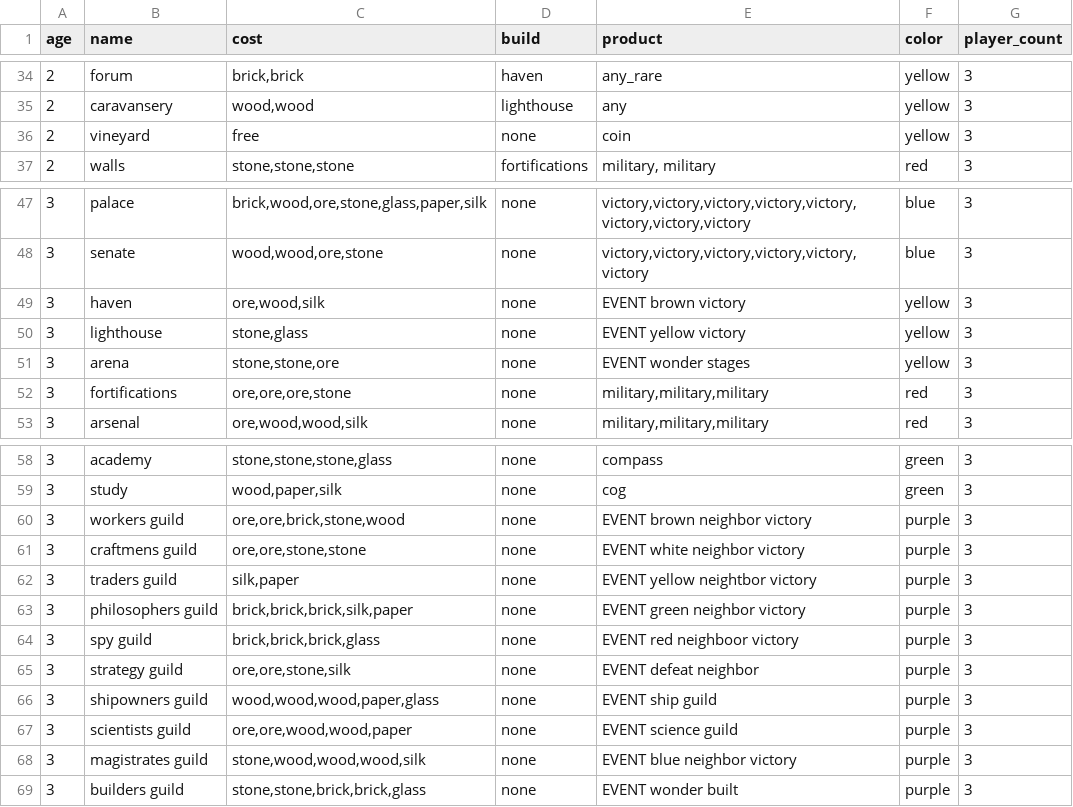
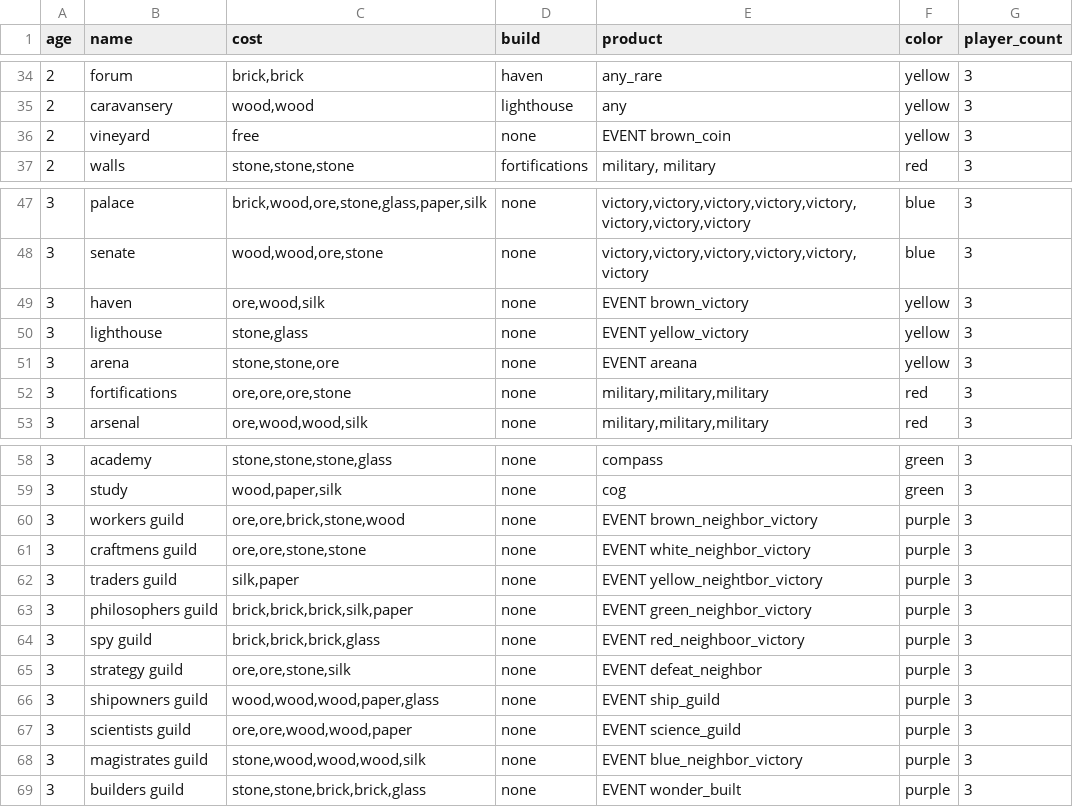
Before and after one commit to Dinca2/Seven-Wonders-Game, a CSV file: card _list.csv, drawn as a sheet; only a part is shown, gaps mark what is left out.

Commit message:
updated readme, added events, and tallied optimal science points

```diff
--- a/card _list.csv
+++ b/card _list.csv
@@ -35,3 +35,3 @@ age,name,cost,build,product,color,player_count
 2,caravansery,"wood,wood",lighthouse,any,yellow,3
-2,vineyard,free,none,coin,yellow,3
+2,vineyard,free,none,EVENT brown_coin,yellow,3
 2,walls,"stone,stone,stone",fortifications,"military, military",red,3
@@ -48,5 +48,5 @@ age,name,cost,build,product,color,player_count
 3,senate,"wood,wood,ore,stone",none,"victory,victory,victory,victory,victory,victory",blue,3
-3,haven,"ore,wood,silk",none,EVENT brown victory,yellow,3
-3,lighthouse,"stone,glass",none,EVENT yellow victory,yellow,3
-3,arena,"stone,stone,ore",none,EVENT wonder stages,yellow,3
+3,haven,"ore,wood,silk",none,EVENT brown_victory,yellow,3
+3,lighthouse,"stone,glass",none,EVENT yellow_victory,yellow,3
+3,arena,"stone,stone,ore",none,EVENT areana,yellow,3
 3,fortifications,"ore,ore,ore,stone",none,"military,military,military",red,3
@@ -59,11 +59,11 @@ age,name,cost,build,product,color,player_count
 3,study,"wood,paper,silk",none,cog,green,3
-3,workers guild,"ore,ore,brick,stone,wood",none,EVENT brown neighbor victory,purple,3
-3,craftmens guild,"ore,ore,stone,stone",none,EVENT white neighbor victory,purple,3
-3,traders guild,"silk,paper",none,EVENT yellow neightbor victory,purple,3
-3,philosophers guild,"brick,brick,brick,silk,paper",none,EVENT green neighbor victory,purple,3
-3,spy guild,"brick,brick,brick,glass",none,EVENT red neighboor victory,purple,3
-3,strategy guild,"ore,ore,stone,silk",none,EVENT defeat neighbor,purple,3
-3,shipowners guild,"wood,wood,wood,paper,glass",none,EVENT ship guild,purple,3
-3,scientists guild,"ore,ore,wood,wood,paper",none,EVENT science guild,purple,3
-3,magistrates guild,"stone,wood,wood,wood,silk",none,EVENT blue neighbor victory,purple,3
-3,builders guild,"stone,stone,brick,brick,glass",none,EVENT wonder built,purple,3
+3,workers guild,"ore,ore,brick,stone,wood",none,EVENT brown_neighbor_victory,purple,3
+3,craftmens guild,"ore,ore,stone,stone",none,EVENT white_neighbor_victory,purple,3
+3,traders guild,"silk,paper",none,EVENT yellow_neightbor_victory,purple,3
+3,philosophers guild,"brick,brick,brick,silk,paper",none,EVENT green_neighbor_victory,purple,3
+3,spy guild,"brick,brick,brick,glass",none,EVENT red_neighboor_victory,purple,3
+3,strategy guild,"ore,ore,stone,silk",none,EVENT defeat_neighbor,purple,3
+3,shipowners guild,"wood,wood,wood,paper,glass",none,EVENT ship_guild,purple,3
+3,scientists guild,"ore,ore,wood,wood,paper",none,EVENT science_guild,purple,3
+3,magistrates guild,"stone,wood,wood,wood,silk",none,EVENT blue_neighbor_victory,purple,3
+3,builders guild,"stone,stone,brick,brick,glass",none,EVENT wonder_built,purple,3
```
Also changed, not shown: 5 other files.
